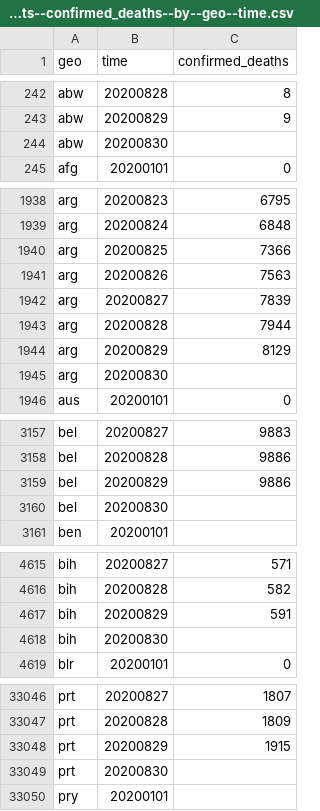
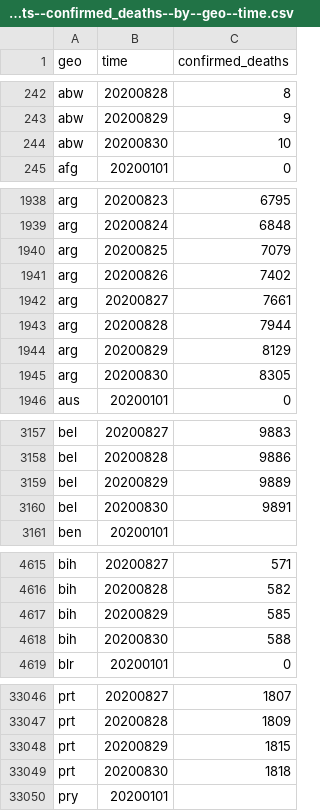
Before and after one commit to open-numbers/ddf--open_numbers--covid_government_response, a CSV file: ddf--datapoints--confirmed_deaths--by--geo--time.csv, drawn as a sheet; only a part is shown, gaps mark what is left out; the diff covers the shown part only.

```diff
--- a/ddf--datapoints--confirmed_deaths--by--geo--time.csv
+++ b/ddf--datapoints--confirmed_deaths--by--geo--time.csv
@@ -243,3 +243,3 @@ abw,20200828,8
 abw,20200829,9
-abw,20200830,
+abw,20200830,10
 afg,20200101,0
@@ -1939,8 +1939,8 @@ arg,20200823,6795
 arg,20200824,6848
-arg,20200825,7366
-arg,20200826,7563
-arg,20200827,7839
+arg,20200825,7079
+arg,20200826,7402
+arg,20200827,7661
 arg,20200828,7944
 arg,20200829,8129
-arg,20200830,
+arg,20200830,8305
 aus,20200101,0
@@ -3158,4 +3158,4 @@ bel,20200827,9883
 bel,20200828,9886
-bel,20200829,9886
-bel,20200830,
+bel,20200829,9889
+bel,20200830,9891
 ben,20200101,
@@ -4616,4 +4616,4 @@ bih,20200827,571
 bih,20200828,582
-bih,20200829,591
-bih,20200830,
+bih,20200829,585
+bih,20200830,588
 blr,20200101,0
@@ -33047,4 +33047,4 @@ prt,20200827,1807
 prt,20200828,1809
-prt,20200829,1915
-prt,20200830,
+prt,20200829,1815
+prt,20200830,1818
 pry,20200101,
```
Also changed, not shown: 171 edited cells elsewhere in this file, ddf--datapoints--confirmed_cases--by--geo--time.csv, etl/scripts/_debug/datapoints-harmonized/ddf--datapoints--confirmed_cases--by--country--day.csv, 2 other files.
